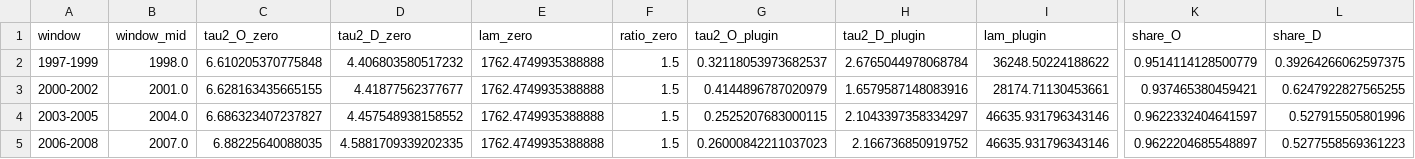
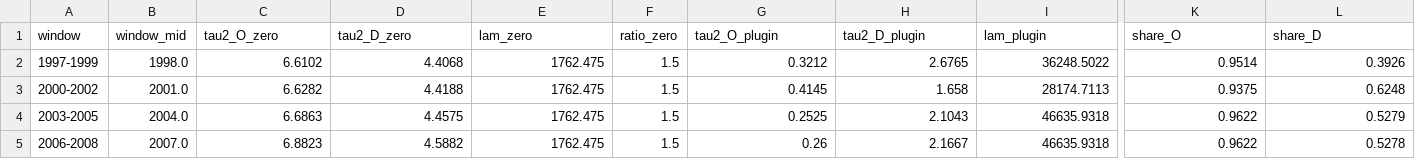
Before and after one commit to bbstats/spmm, a CSV file: outputs/csv/variance.csv, drawn as a sheet; only a part is shown, gaps mark what is left out; the diff covers the shown part only; the diff names each change by its address in the sheet, - before the commit and + after, or states it on an @@ line.

```diff
--- a/outputs/csv/variance.csv
+++ b/outputs/csv/variance.csv
-C2 (tau2_O_zero): 6.610205370775848
+C2 (tau2_O_zero): 6.6102
-D2 (tau2_D_zero): 4.406803580517232
+D2 (tau2_D_zero): 4.4068
-E2:E5 (lam_zero): 1762.4749935388888
+E2:E5 (lam_zero): 1762.475
-G2 (tau2_O_plugin): 0.32118053973682537
+G2 (tau2_O_plugin): 0.3212
-H2 (tau2_D_plugin): 2.6765044978068784
+H2 (tau2_D_plugin): 2.6765
-I2 (lam_plugin): 36248.50224188622
+I2 (lam_plugin): 36248.5022
-K2 (share_O): 0.9514114128500779
+K2 (share_O): 0.9514
-L2 (share_D): 0.39264266062597375
+L2 (share_D): 0.3926
-C3 (tau2_O_zero): 6.628163435665155
+C3 (tau2_O_zero): 6.6282
-D3 (tau2_D_zero): 4.41877562377677
+D3 (tau2_D_zero): 4.4188
-G3 (tau2_O_plugin): 0.4144896787020979
+G3 (tau2_O_plugin): 0.4145
-H3 (tau2_D_plugin): 1.6579587148083916
+H3 (tau2_D_plugin): 1.658
-I3 (lam_plugin): 28174.71130453661
+I3 (lam_plugin): 28174.7113
-K3 (share_O): 0.937465380459421
+K3 (share_O): 0.9375
-L3 (share_D): 0.6247922827565255
+L3 (share_D): 0.6248
-C4 (tau2_O_zero): 6.686323407237827
+C4 (tau2_O_zero): 6.6863
-D4 (tau2_D_zero): 4.457548938158552
+D4 (tau2_D_zero): 4.4575
-G4 (tau2_O_plugin): 0.2525207683000115
+G4 (tau2_O_plugin): 0.2525
-H4 (tau2_D_plugin): 2.1043397358334297
+H4 (tau2_D_plugin): 2.1043
-I4:I5 (lam_plugin): 46635.931796343146
+I4:I5 (lam_plugin): 46635.9318
-K4 (share_O): 0.9622332404641597
+K4 (share_O): 0.9622
-L4 (share_D): 0.527915505801996
+L4 (share_D): 0.5279
-C5 (tau2_O_zero): 6.88225640088035
+C5 (tau2_O_zero): 6.8823
-D5 (tau2_D_zero): 4.5881709339202335
+D5 (tau2_D_zero): 4.5882
-G5 (tau2_O_plugin): 0.26000842211037023
+G5 (tau2_O_plugin): 0.26
-H5 (tau2_D_plugin): 2.166736850919752
+H5 (tau2_D_plugin): 2.1667
-K5 (share_O): 0.9622204685548897
+K5 (share_O): 0.9622
-L5 (share_D): 0.5277558569361223
+L5 (share_D): 0.5278
```
Also changed, not shown: 48 edited cells elsewhere in this file, outputs/csv/movers.csv, outputs/csv/playoffs_all.csv, 56 other files.
